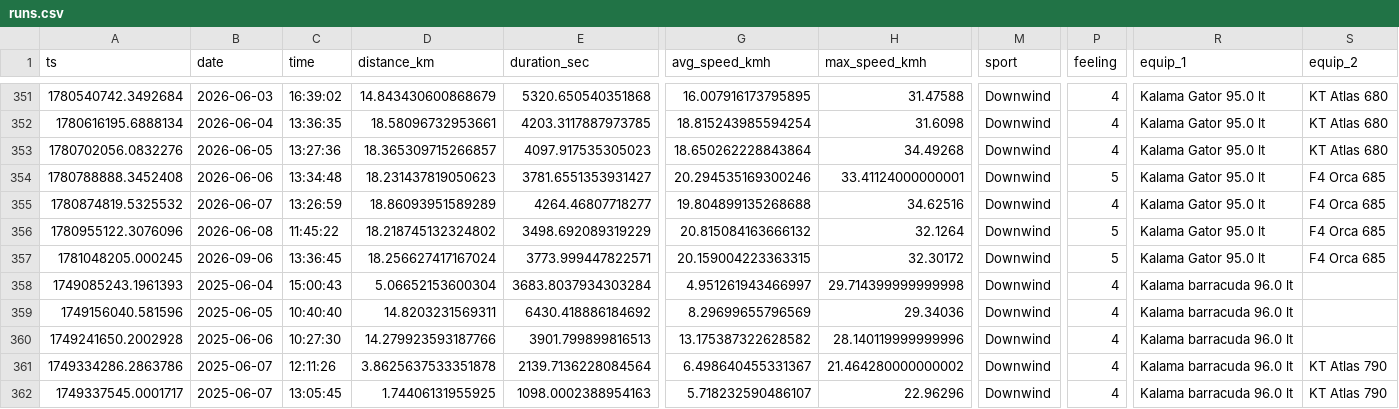
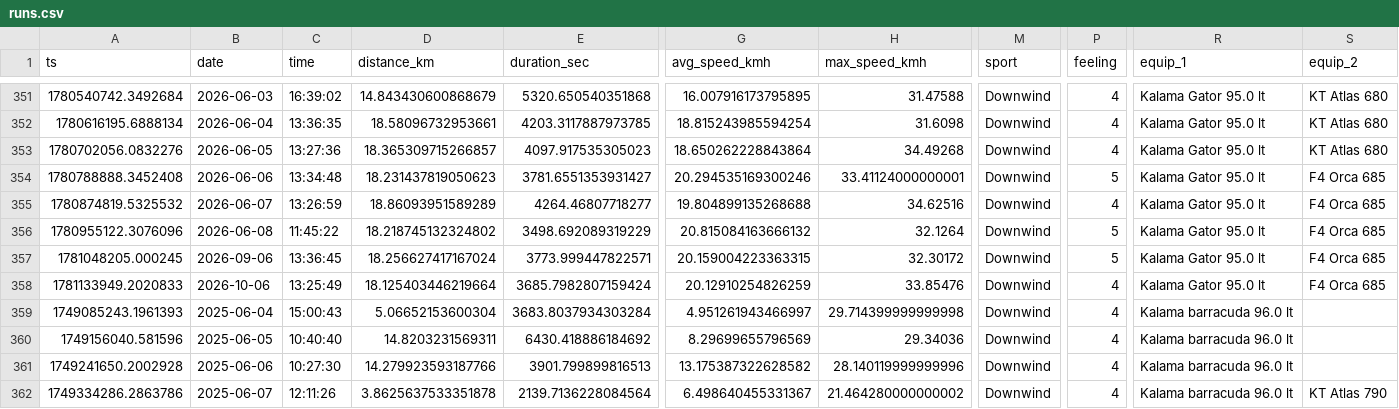
Before and after one commit to dustin/dwp, a CSV file: web/src/data/runs.csv, drawn as a sheet; only a part is shown, gaps mark what is left out; the shorter side is filled out with more unchanged rows; rows hold the shown columns only; the diff names each change by its address in the sheet, - before the commit and + after, or states it on an @@ line.

```diff
--- a/web/src/data/runs.csv
+++ b/web/src/data/runs.csv
+row 358: 1781133949.2020833 | 2026-10-06 | 13:25:49 | 18.125403446219664 | 3685.7982807159424 | 20.12910254826259 | 33.85476 | Downwind | 4 | Kalama Gator 95.0 lt | F4 Orca 685
```
Also changed, not shown: web/src/data/crashes.csv.
